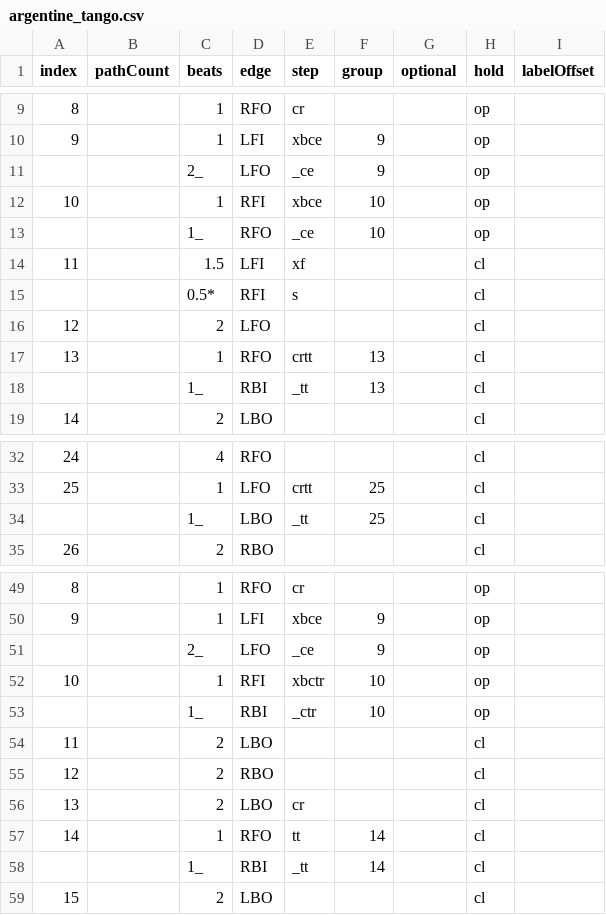
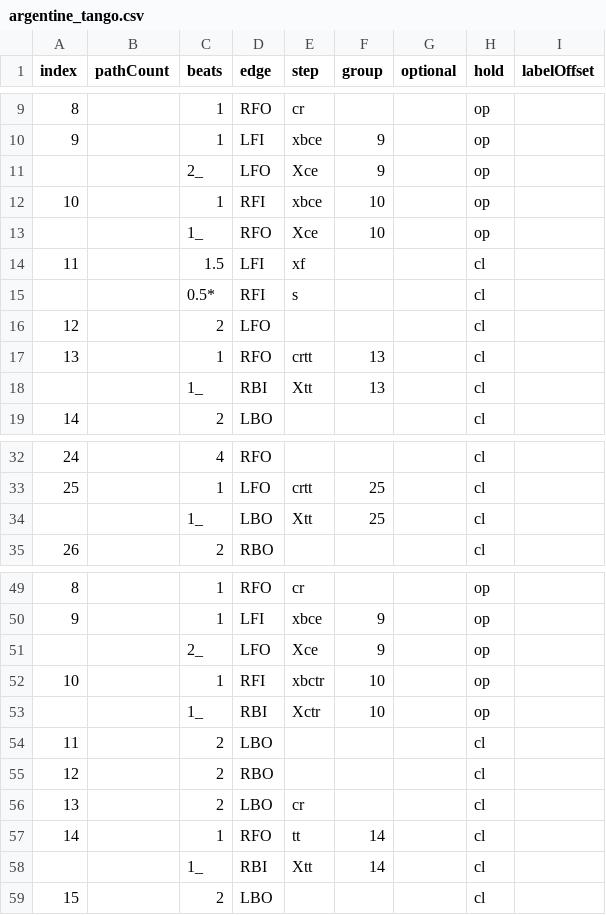
Before and after one commit to span314/tracings, a CSV file: patternData/argentine_tango.csv, drawn as a sheet; only a part is shown, gaps mark what is left out.

```diff
--- a/patternData/argentine_tango.csv
+++ b/patternData/argentine_tango.csv
@@ -10,5 +10,5 @@ index,pathCount,beats,edge,step,group,optional,hold,labelOffset
 9,,1,LFI,xbce,9,,op,
-,,2_,LFO,_ce,9,,op,
+,,2_,LFO,Xce,9,,op,
 10,,1,RFI,xbce,10,,op,
-,,1_,RFO,_ce,10,,op,
+,,1_,RFO,Xce,10,,op,
 11,,1.5,LFI,xf,,,cl,
@@ -17,3 +17,3 @@ index,pathCount,beats,edge,step,group,optional,hold,labelOffset
 13,,1,RFO,crtt,13,,cl,
-,,1_,RBI,_tt,13,,cl,
+,,1_,RBI,Xtt,13,,cl,
 14,,2,LBO,,,,cl,
@@ -33,3 +33,3 @@ index,pathCount,beats,edge,step,group,optional,hold,labelOffset
 25,,1,LFO,crtt,25,,cl,
-,,1_,LBO,_tt,25,,cl,
+,,1_,LBO,Xtt,25,,cl,
 26,,2,RBO,,,,cl,
@@ -50,5 +50,5 @@ index,pathCount,beats,edge,step,group,optional,hold,labelOffset
 9,,1,LFI,xbce,9,,op,
-,,2_,LFO,_ce,9,,op,
+,,2_,LFO,Xce,9,,op,
 10,,1,RFI,xbctr,10,,op,
-,,1_,RBI,_ctr,10,,op,
+,,1_,RBI,Xctr,10,,op,
 11,,2,LBO,,,,cl,
@@ -57,3 +57,3 @@ index,pathCount,beats,edge,step,group,optional,hold,labelOffset
 14,,1,RFO,tt,14,,cl,
-,,1_,RBI,_tt,14,,cl,
+,,1_,RBI,Xtt,14,,cl,
 15,,2,LBO,,,,cl,
```
Also changed, not shown: patternData/0_steps.csv, patternData/american_waltz.csv, 36 other files.
